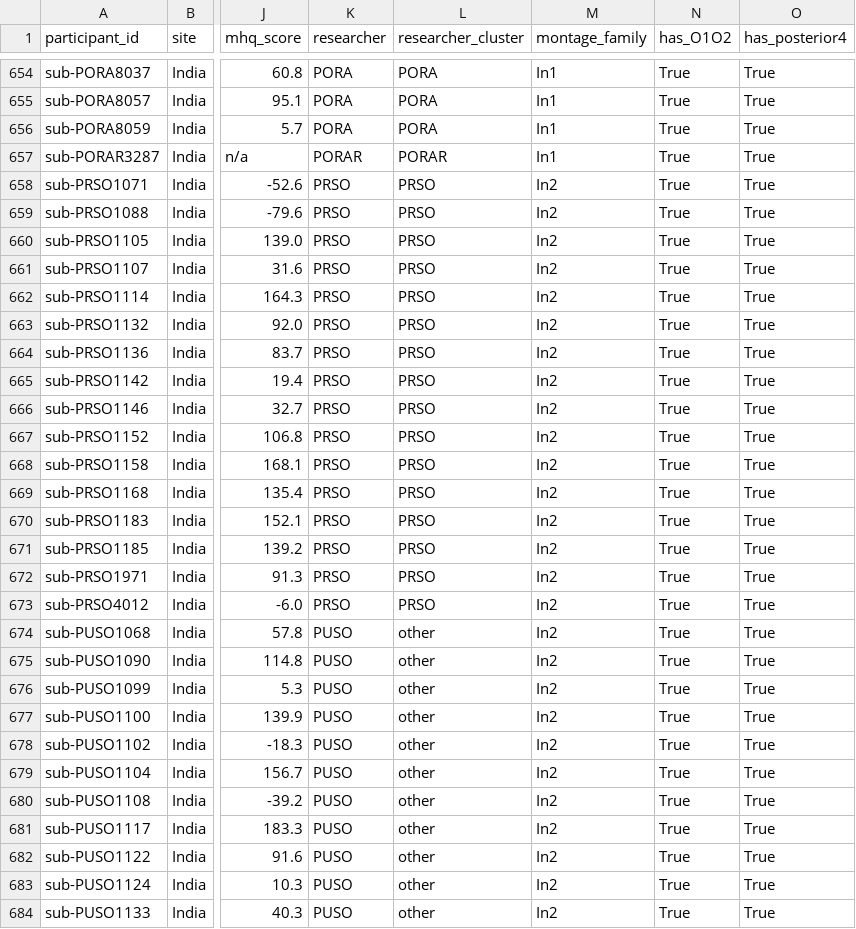
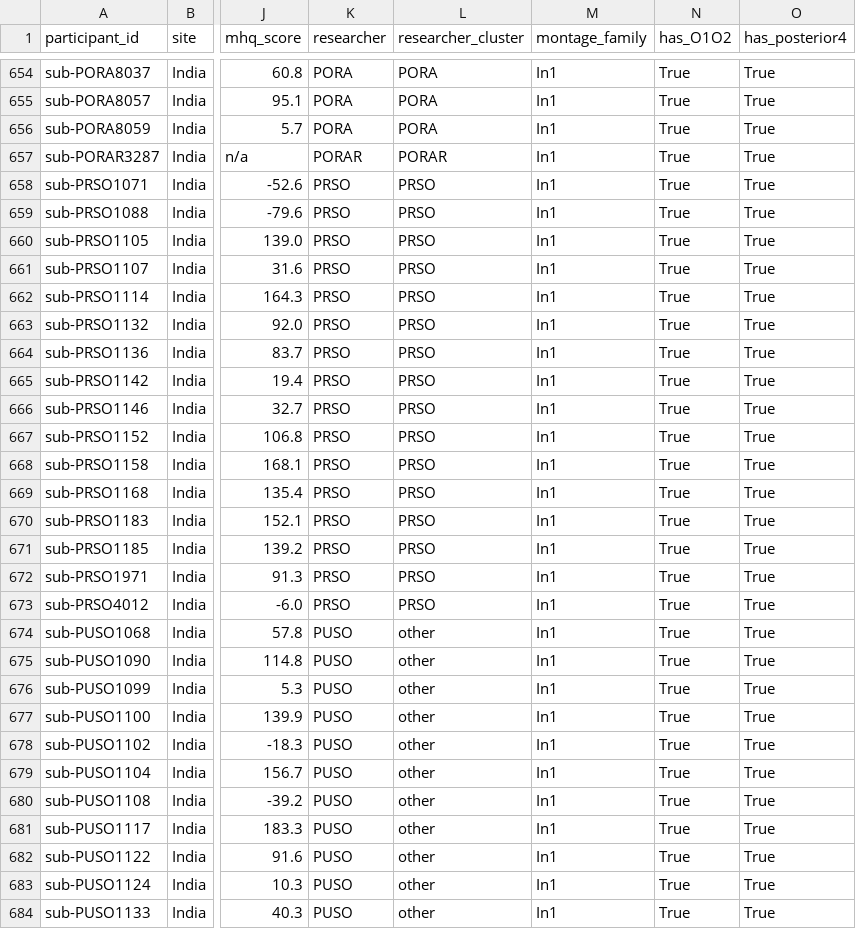
Before and after one commit to brkh1222-byte/resting-eeg-india-tanzania, a CSV file: results/participants_clean.csv, drawn as a sheet; only a part is shown, gaps mark what is left out; the diff covers the shown part only; the diff names each change by its address in the sheet, - before the commit and + after, or states it on an @@ line.

```diff
--- a/results/participants_clean.csv
+++ b/results/participants_clean.csv
-M658:M684 (montage_family): In2
+M658:M684 (montage_family): In1
```
Also changed, not shown: 71 edited cells elsewhere in this file, results/montage_census.csv, 8 other files.
